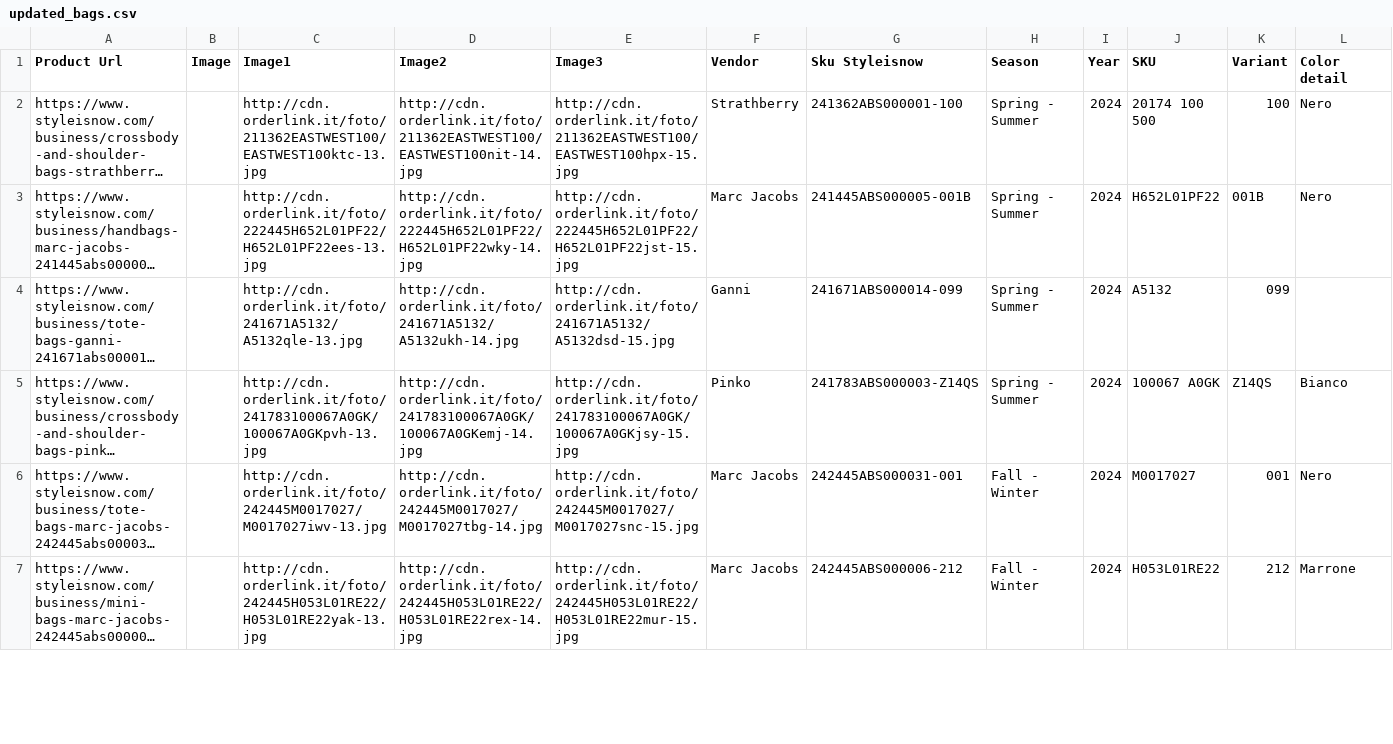
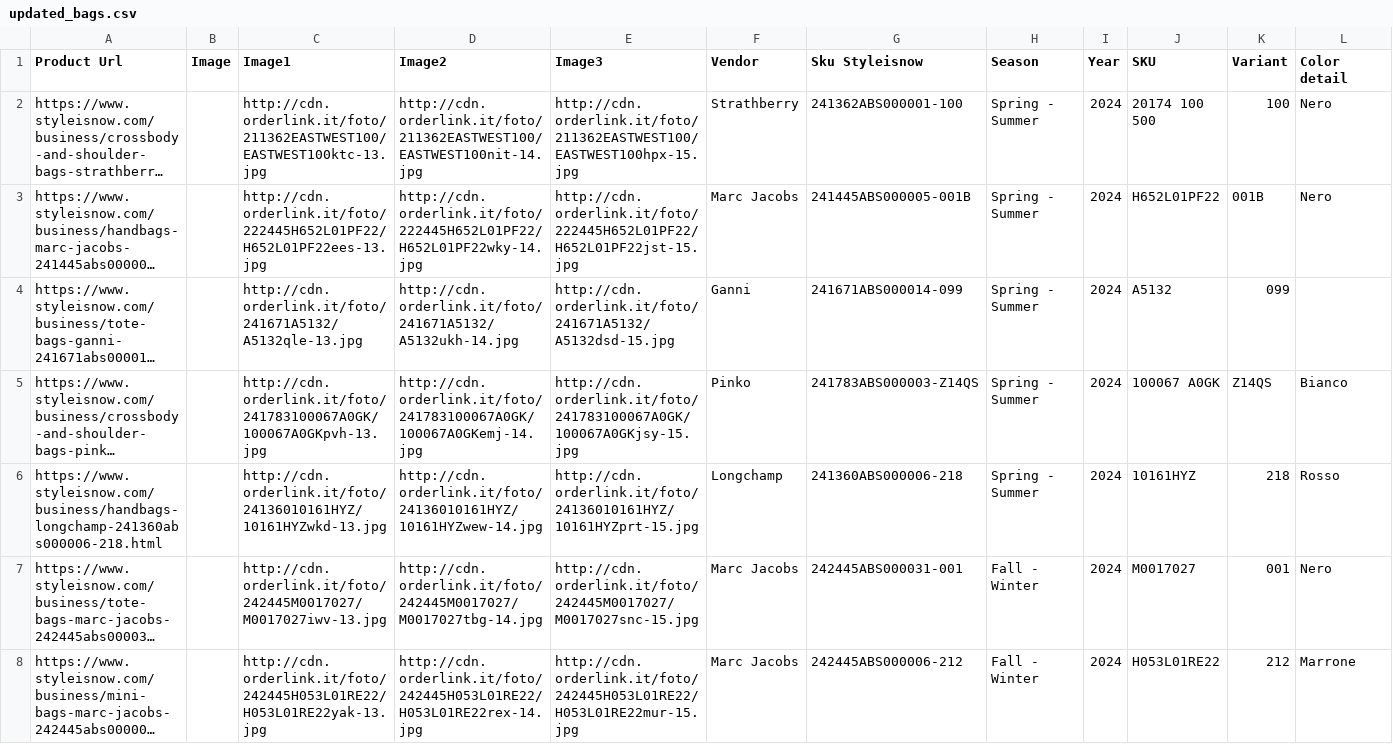
Before and after one commit to dissagaliyeva/shopify_ikonic_update, a CSV file: updated_bags.csv, drawn as a sheet; only a part is shown; long unchanged cells end in …; rows hold the shown columns only; the diff covers the shown part only; the diff names each change by its address in the sheet, - before the commit and + after, or states it on an @@ line.

```diff
--- a/updated_bags.csv
+++ b/updated_bags.csv
+row 6: https://www.styleisnow.com/business/handbags-longchamp-241360abs000006-218.html |  | http://cdn.orderlink.it/foto/24136010161HYZ/10161HYZwkd-13.jpg | http://cdn.orderlink.it/foto/24136010161HYZ/10161HYZwew-14.jpg | http://cdn.orderlink.it/foto/24136010161HYZ/10161HYZprt-15.jpg | Longchamp | 241360ABS000006-218 | Spring - Summer | 2024 | 10161HYZ | 218 | Rosso
```
Also changed, not shown: 1 edited cell elsewhere in this file, updated_other.csv.
